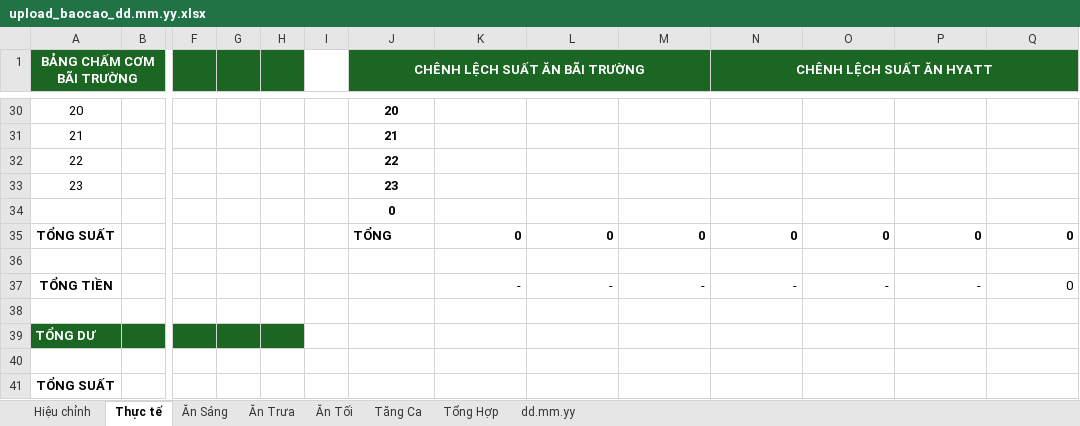
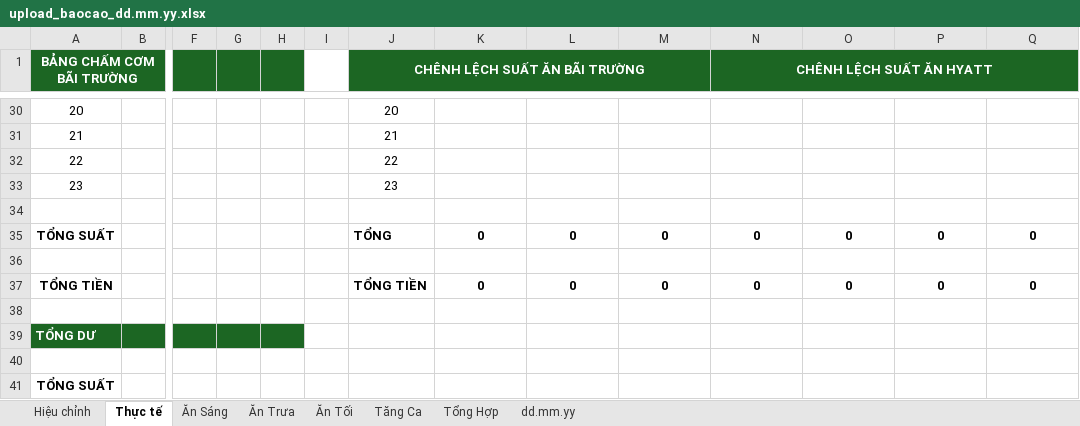
Before and after one commit to trunghieuappsheet-cell/BMMS, an Excel workbook: upload_baocao_dd.mm.yy.xlsx, sheet Thực tế, drawn as a sheet; only a part is shown, gaps mark what is left out; values as stored, in another font and other column widths than the file's, no borders; removed rows and columns are numbered as before the commit, all else as after; rows hold the shown columns only; the diff covers the shown part only; the diff names each change by its address in the sheet, - before the commit and + after, or states it on an @@ line.

```diff
--- a/upload_baocao_dd.mm.yy.xlsx (sheet Thực tế)
+++ b/upload_baocao_dd.mm.yy.xlsx (sheet Thực tế)
-J30:J33 bold: on
+J30:J33 bold: off
-J34 (CHÊNH LỆCH SUẤT ĂN BÃI TRƯỜNG): 0
+J34 (CHÊNH LỆCH SUẤT ĂN BÃI TRƯỜNG): (empty)
-K35:Q35 alignment: right
+K35:Q35 alignment: center
-row 37: TỔNG TIỀN |  |  |  |  |  |  | - | - | - | - | - | - | 0
+row 37: TỔNG TIỀN |  |  |  |  |  | TỔNG TIỀN | 0 | 0 | 0 | 0 | 0 | 0 | 0
```
Also changed, not shown: cell formats elsewhere in this sheet.
